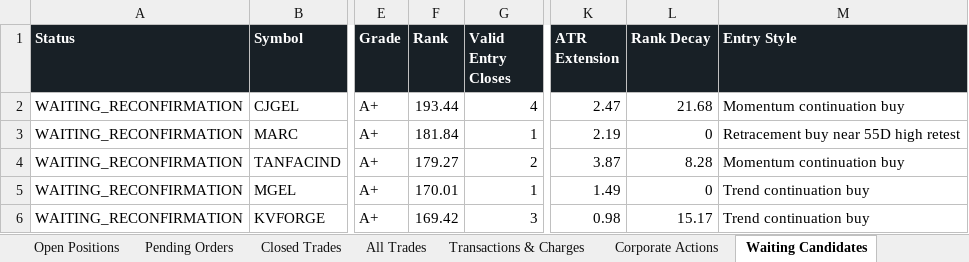
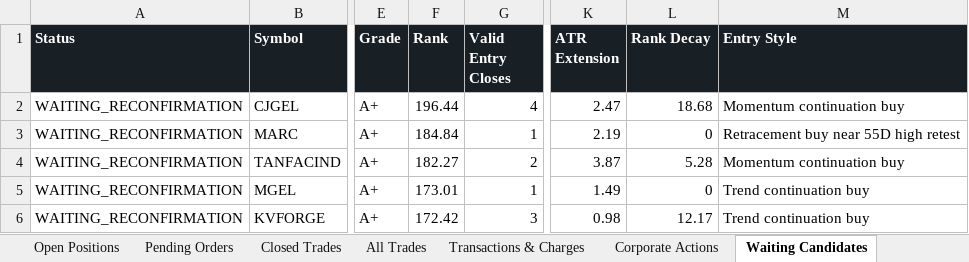
Before and after one commit to smit5927/techno-funda-screener, an Excel workbook: data/techno-funda-trade-sheet.xlsx, sheet Waiting Candidates, drawn as a sheet; only a part is shown, gaps mark what is left out; values as stored, in another font and other column widths than the file's, no borders; the diff names each change by its address in the sheet, - before the commit and + after, or states it on an @@ line.

```diff
--- a/data/techno-funda-trade-sheet.xlsx (sheet Waiting Candidates)
+++ b/data/techno-funda-trade-sheet.xlsx (sheet Waiting Candidates)
-F2 (Rank): 193.44
+F2 (Rank): 196.44
-L2 (Rank Decay): 21.68
+L2 (Rank Decay): 18.68
-F3 (Rank): 181.84
+F3 (Rank): 184.84
-F4 (Rank): 179.27
+F4 (Rank): 182.27
-L4 (Rank Decay): 8.28
+L4 (Rank Decay): 5.28
-F5 (Rank): 170.01
+F5 (Rank): 173.01
-F6 (Rank): 169.42
+F6 (Rank): 172.42
-L6 (Rank Decay): 15.17
+L6 (Rank Decay): 12.17
```
Also changed, not shown: sheet All Trades, sheet Candidate Decision Log, sheet Open Positions, sheet Summary, 1 other file.
